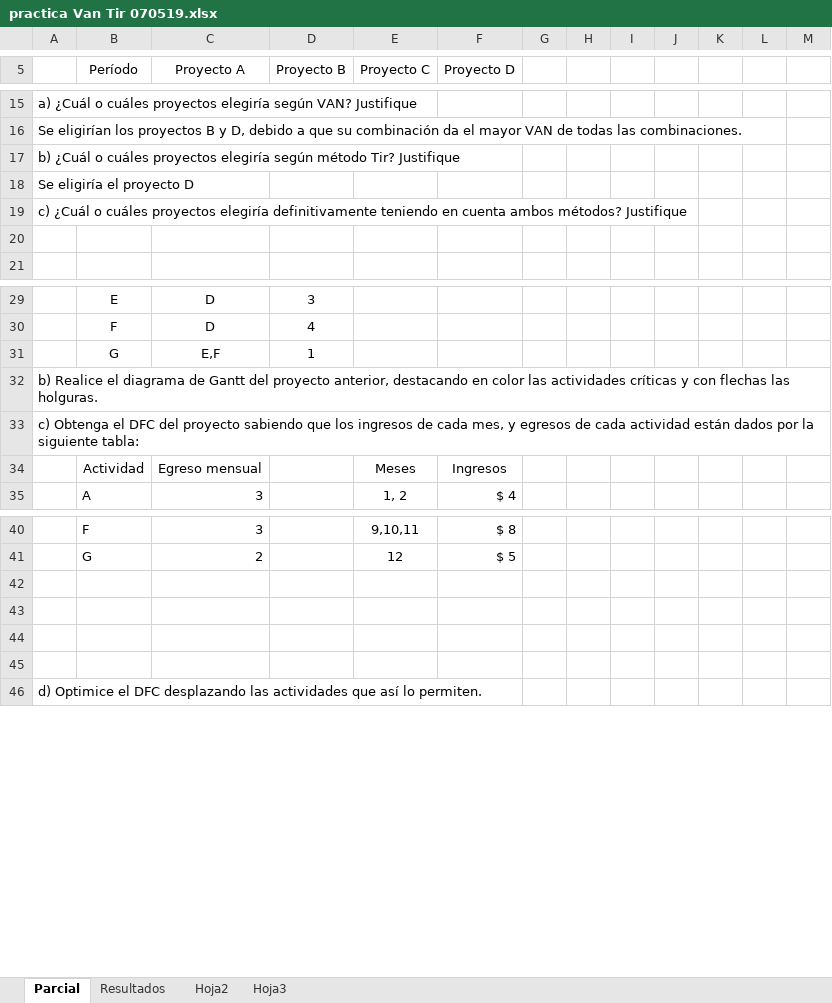
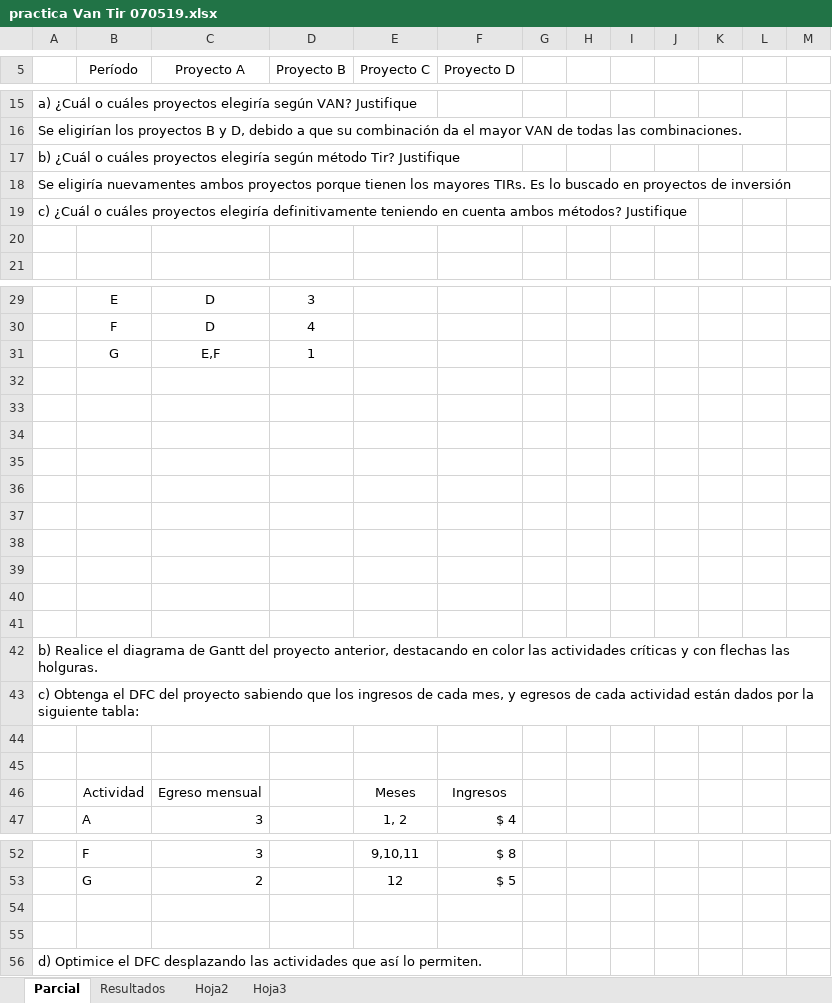
Before and after one commit to hernanrrd110/2020_Economia_HernanRRD, an Excel workbook: Practicas/practica Van Tir 070519.xlsx, sheet Parcial, drawn as a sheet; only a part is shown, gaps mark what is left out; values as stored, in another font and other column widths than the file's, no borders; charts and pictures not drawn; removed rows and columns are numbered as before the commit, all else as after; the diff covers the shown part only; the diff names each change by its address in the sheet, - before the commit and + after, or states it on an @@ line.

```diff
--- a/Practicas/practica Van Tir 070519.xlsx (sheet Parcial)
+++ b/Practicas/practica Van Tir 070519.xlsx (sheet Parcial)
-A18: Se eligiría el proyecto D
+A18: Se eligiría nuevamentes ambos proyectos porque tienen los mayores TIRs. Es lo buscado en proyectos de inversión
+row 32: (empty)
+row 33: (empty)
+row 34: (empty)
+row 35: (empty)
+row 36: (empty)
+row 37: (empty)
+row 38: (empty)
+row 39: (empty)
+row 40: (empty)
+row 41: (empty)
+row 44: (empty)
+row 45: (empty)
-row 42: (empty)
-row 43: (empty)
```
Also changed, not shown: 24 added rows, 6 removed rows and cell formats elsewhere in this sheet, charts or pictures, Practicas/practica van y tir.xlsx, Segundos parciales/2do parcial-RodaRocio.xlsx, 7 other files.
